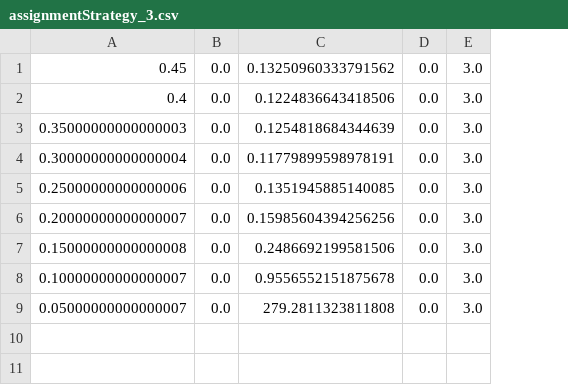
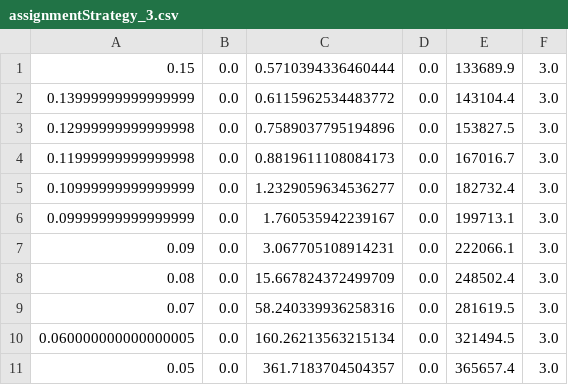
Before and after one commit to JavierMatosD/Restaurante-Simulation, a CSV file: assignmentStrategy_3.csv, drawn as a sheet; removed rows and columns are numbered as before the commit, all else as after; the diff names each change by its address in the sheet, - before the commit and + after, or states it on an @@ line.

```diff
--- a/assignmentStrategy_3.csv
+++ b/assignmentStrategy_3.csv
-column A, rows 1-9: 0.45 | 0.4 | 0.35000000000000003 | 0.30000000000000004 | 0.25000000000000006 | 0.20000000000000007 | 0.15000000000000008 | 0.10000000000000007 | 0.05000000000000007
+column A, rows 1-9: 0.15 | 0.13999999999999999 | 0.12999999999999998 | 0.11999999999999998 | 0.10999999999999999 | 0.09999999999999999 | 0.09 | 0.08 | 0.07
-column C, rows 1-9: 0.13250960333791562 | 0.1224836643418506 | 0.1254818684344639 | 0.11779899598978191 | 0.1351945885140085 | 0.15985604394256256 | 0.2486692199581506 | 0.9556552151875678 | 279.2811323811808
+column C, rows 1-9: 0.5710394336460444 | 0.6115962534483772 | 0.7589037795194896 | 0.8819611108084173 | 1.2329059634536277 | 1.760535942239167 | 3.067705108914231 | 15.667824372499709 | 58.240339936258316
+column E, rows 1-9: 133689.9 | 143104.4 | 153827.5 | 167016.7 | 182732.4 | 199713.1 | 222066.1 | 248502.4 | 281619.5
+row 10: 0.060000000000000005 | 0.0 | 160.26213563215134 | 0.0 | 321494.5 | 3.0
+row 11: 0.05 | 0.0 | 361.7183704504357 | 0.0 | 365657.4 | 3.0
```
Also changed, not shown: assignmentStrategy_1.csv, assignmentStrategy_2.csv, 6 other files.
